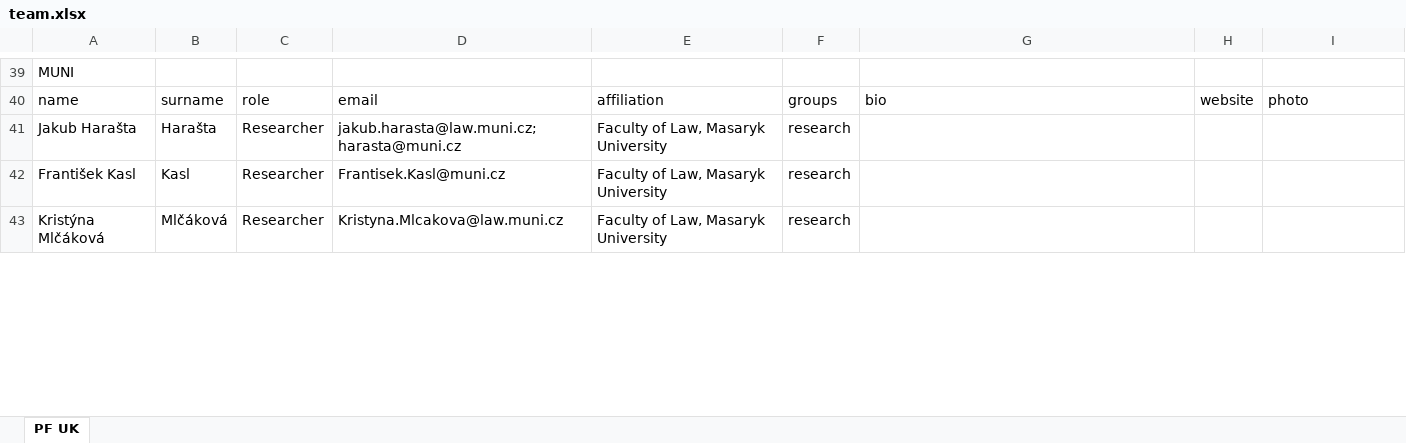
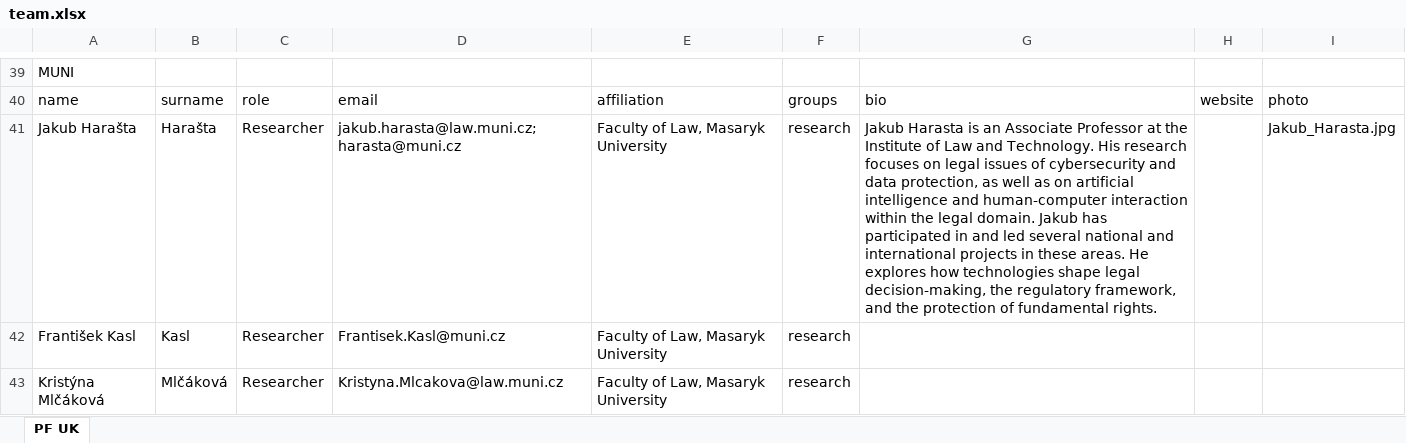
Before and after one commit to kpp-sketch/cios_website, an Excel workbook: public/team.xlsx, sheet PF UK, drawn as a sheet; only a part is shown, gaps mark what is left out; values as stored, in another font and other column widths than the file's, no borders; the diff covers the shown part only; the diff names each change by its address in the sheet, - before the commit and + after, or states it on an @@ line.

```diff
--- a/public/team.xlsx (sheet PF UK)
+++ b/public/team.xlsx (sheet PF UK)
-G41: (empty)
+G41: Jakub Harasta is an Associate Professor at the Institute of Law and Technology. His research focuses on legal issues of cybersecurity and data protection, as well as on artificial intelligence and human-computer interaction within the legal domain. Jakub has participated in and led several national and international projects in these areas. He explores how technologies shape legal decision-making, the regulatory framework, and the protection of fundamental rights.
-I41: (empty)
+I41: Jakub_Harasta.jpg
```
Also changed, not shown: 2 edited cells elsewhere in this sheet, 2 other files.
